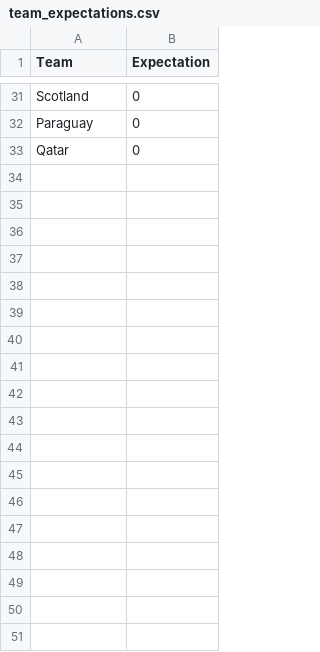
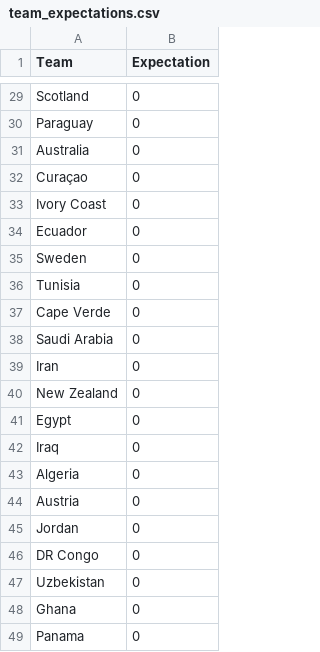
Before and after one commit to jamy85/world_cup, a CSV file: team_expectations.csv, drawn as a sheet; only a part is shown, gaps mark what is left out; the diff covers the shown part only.

```diff
--- a/team_expectations.csv
+++ b/team_expectations.csv
@@ -32,2 +30,20 @@ Scotland,0
 Paraguay,0
-Qatar,0
+Australia,0
+Curaçao,0
+Ivory Coast,0
+Ecuador,0
+Sweden,0
+Tunisia,0
+Cape Verde,0
+Saudi Arabia,0
+Iran,0
+New Zealand,0
+Egypt,0
+Iraq,0
+Algeria,0
+Austria,0
+Jordan,0
+DR Congo,0
+Uzbekistan,0
+Ghana,0
+Panama,0
```
Also changed, not shown: 10 added rows, 11 removed rows, 1 moved row and 13 edited cells elsewhere in this file, 2 other files.
